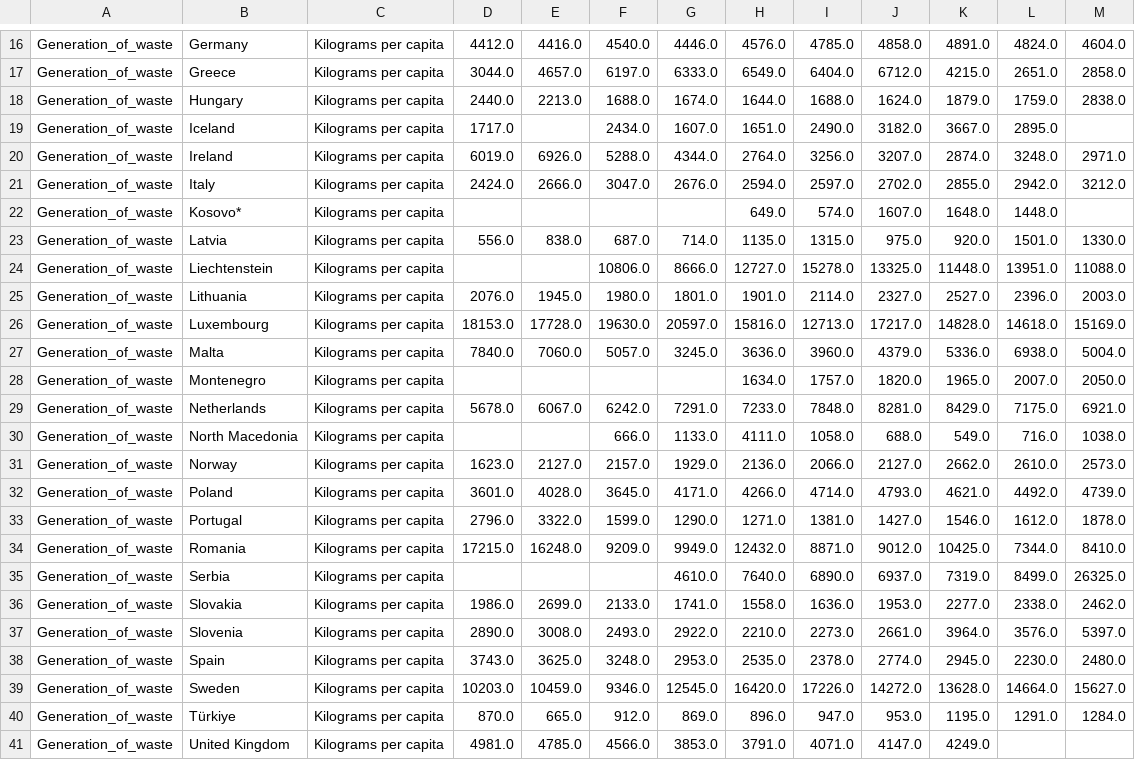
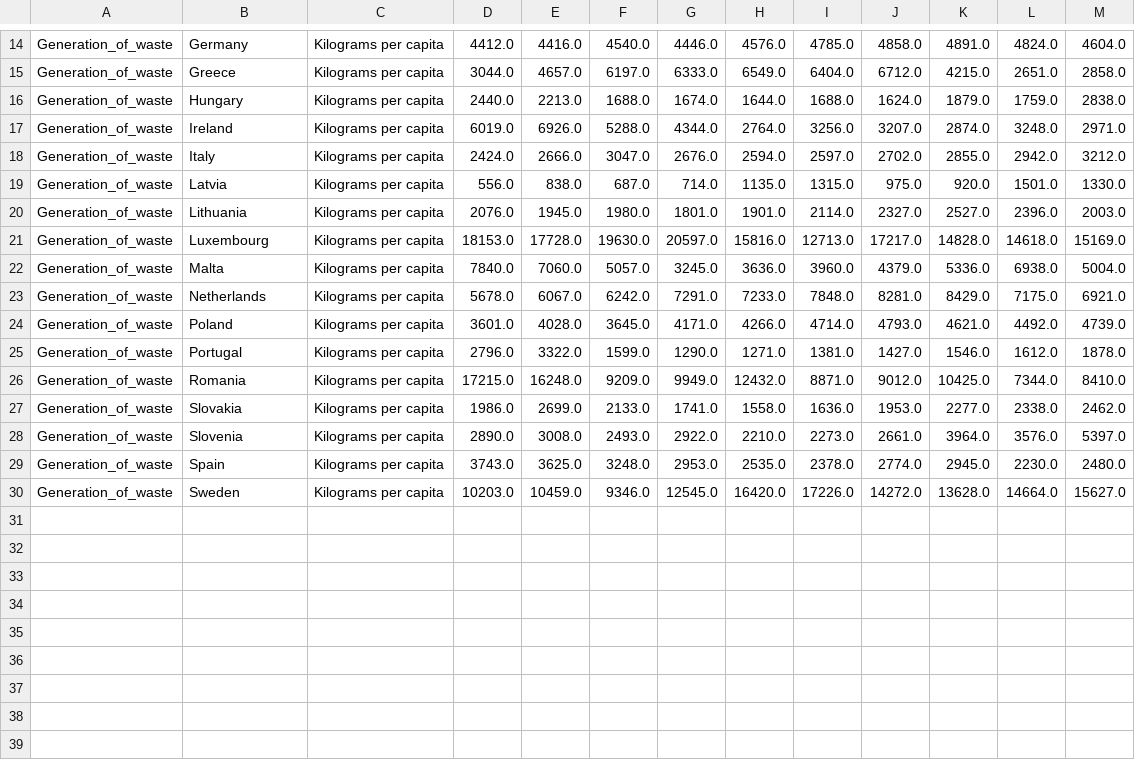
Before and after one commit to mozartfish/DH2321-Final-Project, a CSV file: data1/Generation_of_waste.csv, drawn as a sheet; only a part is shown, gaps mark what is left out; the diff covers the shown part only; the diff names each change by its address in the sheet, - before the commit and + after, or states it on an @@ line.

```diff
--- a/data1/Generation_of_waste.csv
+++ b/data1/Generation_of_waste.csv
-row 19: Generation_of_waste | Iceland | Kilograms per capita | 1717.0 |  | 2434.0 | 1607.0 | 1651.0 | 2490.0 | 3182.0 | 3667.0 | 2895.0
-row 22: Generation_of_waste | Kosovo* | Kilograms per capita |  |  |  |  | 649.0 | 574.0 | 1607.0 | 1648.0 | 1448.0
-row 24: Generation_of_waste | Liechtenstein | Kilograms per capita |  |  | 10806.0 | 8666.0 | 12727.0 | 15278.0 | 13325.0 | 11448.0 | 13951.0 | 11088.0
-row 28: Generation_of_waste | Montenegro | Kilograms per capita |  |  |  |  | 1634.0 | 1757.0 | 1820.0 | 1965.0 | 2007.0 | 2050.0
-row 30: Generation_of_waste | North Macedonia | Kilograms per capita |  |  | 666.0 | 1133.0 | 4111.0 | 1058.0 | 688.0 | 549.0 | 716.0 | 1038.0
-row 31: Generation_of_waste | Norway | Kilograms per capita | 1623.0 | 2127.0 | 2157.0 | 1929.0 | 2136.0 | 2066.0 | 2127.0 | 2662.0 | 2610.0 | 2573.0
-row 35: Generation_of_waste | Serbia | Kilograms per capita |  |  |  | 4610.0 | 7640.0 | 6890.0 | 6937.0 | 7319.0 | 8499.0 | 26325.0
-row 40: Generation_of_waste | Türkiye | Kilograms per capita | 870.0 | 665.0 | 912.0 | 869.0 | 896.0 | 947.0 | 953.0 | 1195.0 | 1291.0 | 1284.0
-row 41: Generation_of_waste | United Kingdom | Kilograms per capita | 4981.0 | 4785.0 | 4566.0 | 3853.0 | 3791.0 | 4071.0 | 4147.0 | 4249.0
```
Also changed, not shown: 2 removed rows elsewhere in this file, data1/Drought_impact_area_on_ecosystems.csv, data1/Energy_productivity.csv, 32 other files.
